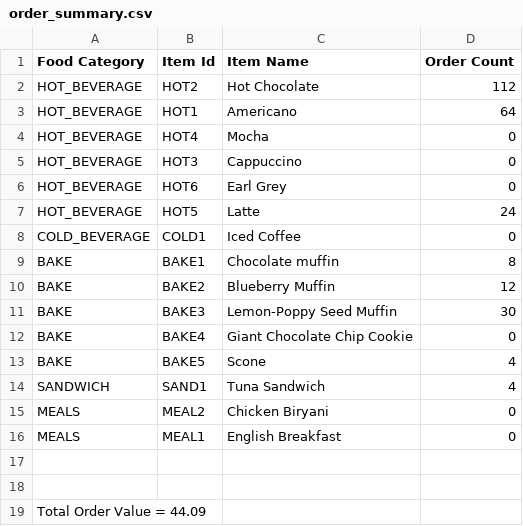
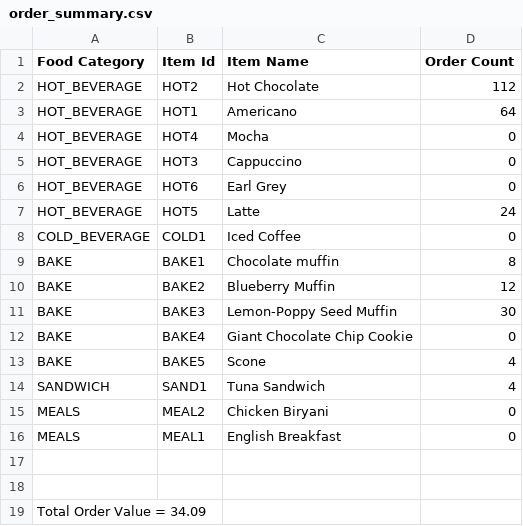
Before and after one commit to clr3/ASE_Coursework, a CSV file: csvFiles/order_summary.csv, drawn as a sheet.

```diff
--- a/csvFiles/order_summary.csv
+++ b/csvFiles/order_summary.csv
@@ -18,2 +18,2 @@ MEALS,MEAL1,English Breakfast,0
 
-Total Order Value = 44.09
+Total Order Value = 34.09
```
Also changed, not shown: 6 other files.
